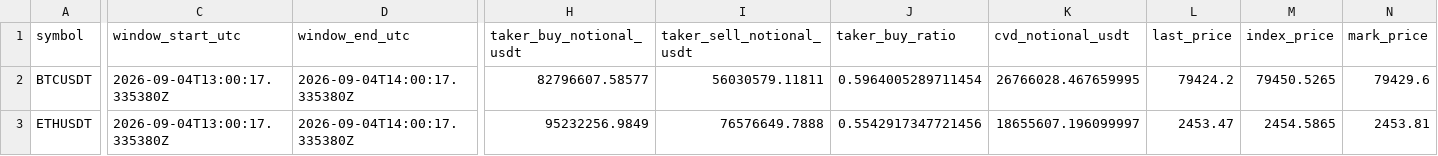
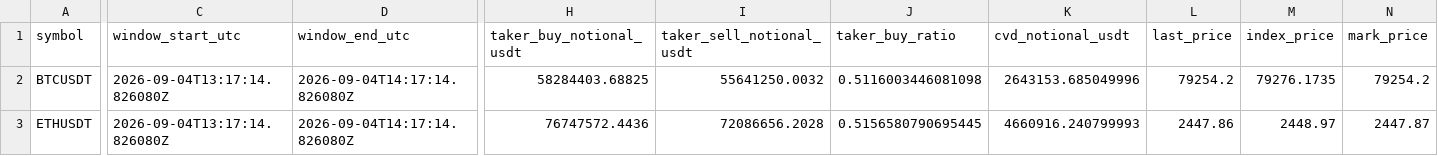
Before and after one commit to sovet12345688-debug/master-alt-cvd, a CSV file: derivatives/output/latest_microstructure.csv, drawn as a sheet; only a part is shown, gaps mark what is left out; the diff covers the shown part only; the diff names each change by its address in the sheet, - before the commit and + after, or states it on an @@ line.

```diff
--- a/derivatives/output/latest_microstructure.csv
+++ b/derivatives/output/latest_microstructure.csv
-C2:C3 (window_start_utc): 2026-09-04T13:00:17.335380Z
+C2:C3 (window_start_utc): 2026-09-04T13:17:14.826080Z
-D2:D3 (window_end_utc): 2026-09-04T14:00:17.335380Z
+D2:D3 (window_end_utc): 2026-09-04T14:17:14.826080Z
-H2 (taker_buy_notional_usdt): 82796607.58577
+H2 (taker_buy_notional_usdt): 58284403.68825
-I2 (taker_sell_notional_usdt): 56030579.11811
+I2 (taker_sell_notional_usdt): 55641250.0032
-J2 (taker_buy_ratio): 0.5964005289711454
+J2 (taker_buy_ratio): 0.5116003446081098
-K2 (cvd_notional_usdt): 26766028.467659995
+K2 (cvd_notional_usdt): 2643153.685049996
-L2 (last_price): 79424.2
+L2 (last_price): 79254.2
-M2 (index_price): 79450.5265
+M2 (index_price): 79276.1735
-N2 (mark_price): 79429.6
+N2 (mark_price): 79254.2
-H3 (taker_buy_notional_usdt): 95232256.9849
+H3 (taker_buy_notional_usdt): 76747572.4436
-I3 (taker_sell_notional_usdt): 76576649.7888
+I3 (taker_sell_notional_usdt): 72086656.2028
-J3 (taker_buy_ratio): 0.5542917347721456
+J3 (taker_buy_ratio): 0.5156580790695445
-K3 (cvd_notional_usdt): 18655607.196099997
+K3 (cvd_notional_usdt): 4660916.240799993
-L3 (last_price): 2453.47
+L3 (last_price): 2447.86
-M3 (index_price): 2454.5865
+M3 (index_price): 2448.97
-N3 (mark_price): 2453.81
+N3 (mark_price): 2447.87
```
Also changed, not shown: 9 edited cells elsewhere in this file, derivatives/data/hourly_derivatives.csv, derivatives/data/hourly_microstructure.csv, 5 other files.
